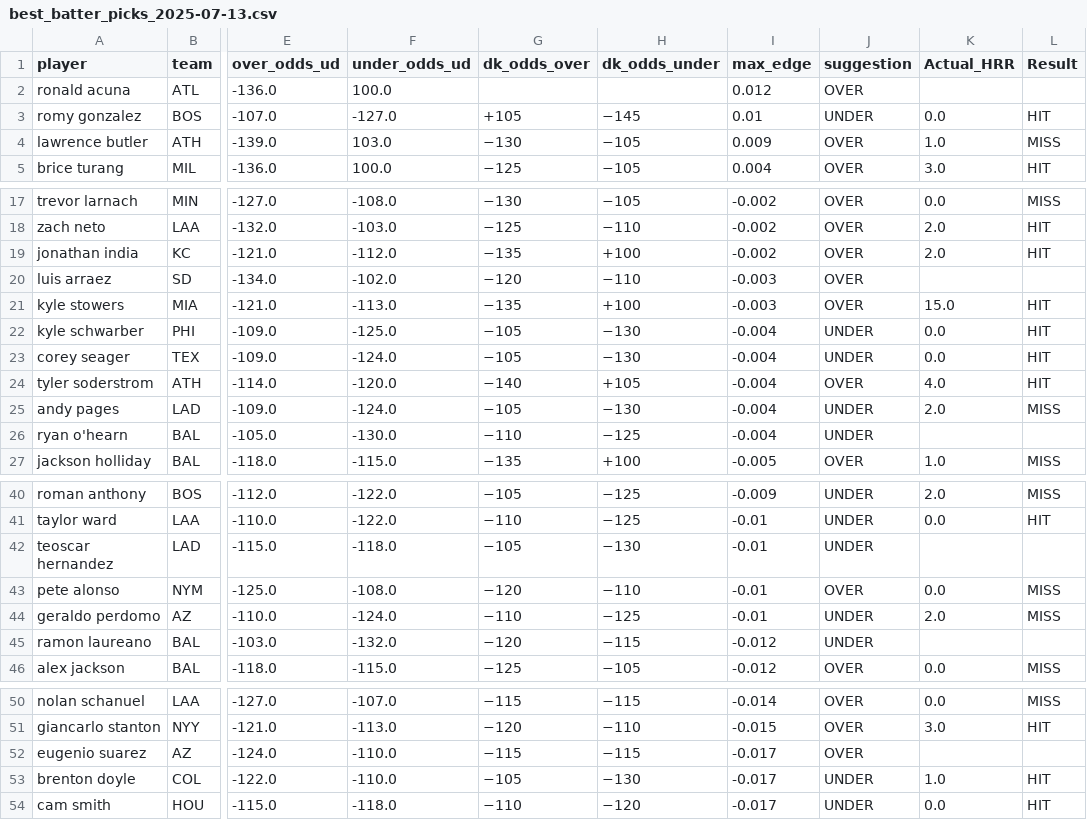
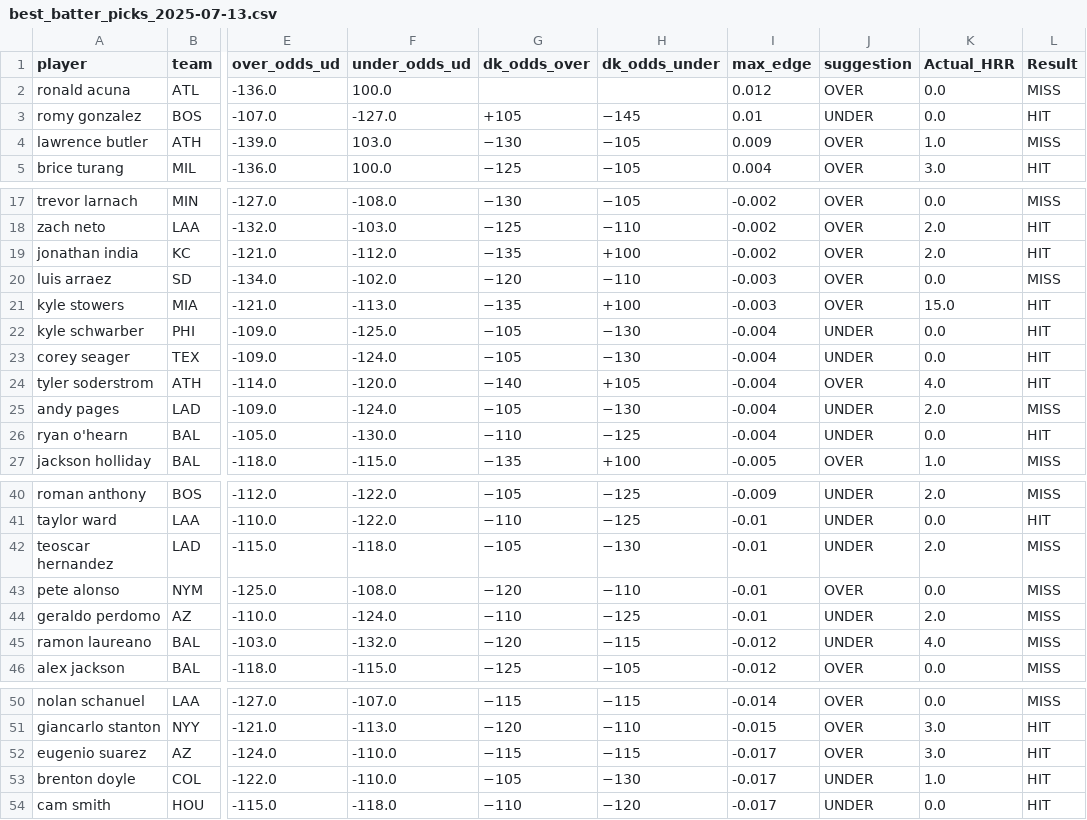
Before and after one commit to atharva-ketkar1/mlb_batting_ev_finder, a CSV file: best_picks/best_batter_picks_2025-07-13.csv, drawn as a sheet; only a part is shown, gaps mark what is left out; the diff covers the shown part only; the diff names each change by its address in the sheet, - before the commit and + after, or states it on an @@ line.

Commit message:
Modified results

```diff
--- a/best_picks/best_batter_picks_2025-07-13.csv
+++ b/best_picks/best_batter_picks_2025-07-13.csv
-K2 (Actual_HRR): (empty)
+K2 (Actual_HRR): 0.0
-L2 (Result): (empty)
+L2 (Result): MISS
-K20 (Actual_HRR): (empty)
+K20 (Actual_HRR): 0.0
-L20 (Result): (empty)
+L20 (Result): MISS
-K26 (Actual_HRR): (empty)
+K26 (Actual_HRR): 0.0
-L26 (Result): (empty)
+L26 (Result): HIT
-K42 (Actual_HRR): (empty)
+K42 (Actual_HRR): 2.0
-L42 (Result): (empty)
+L42 (Result): MISS
-K45 (Actual_HRR): (empty)
+K45 (Actual_HRR): 4.0
-L45 (Result): (empty)
+L45 (Result): MISS
-K52 (Actual_HRR): (empty)
+K52 (Actual_HRR): 3.0
-L52 (Result): (empty)
+L52 (Result): HIT
```
Also changed, not shown: 4 edited cells elsewhere in this file, best_picks/best_batter_picks_2025-07-17.csv, 2 other files.
